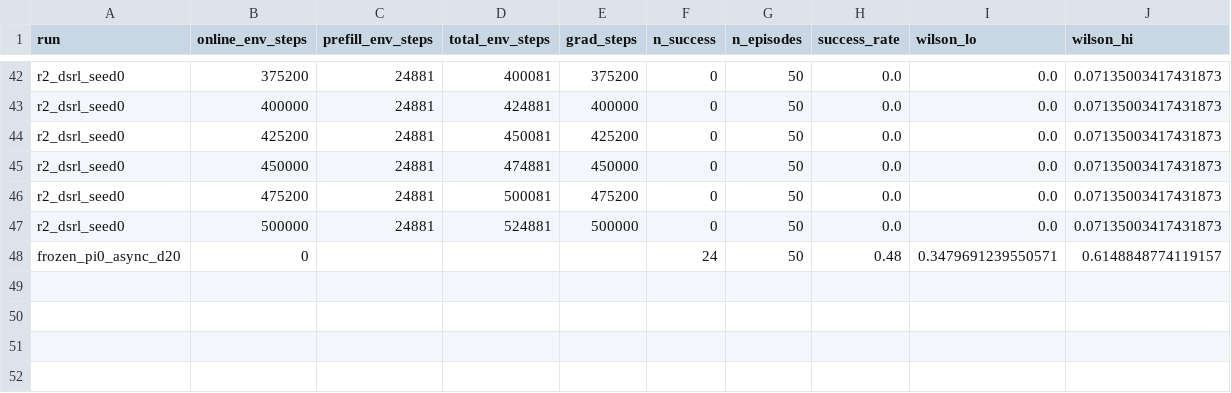
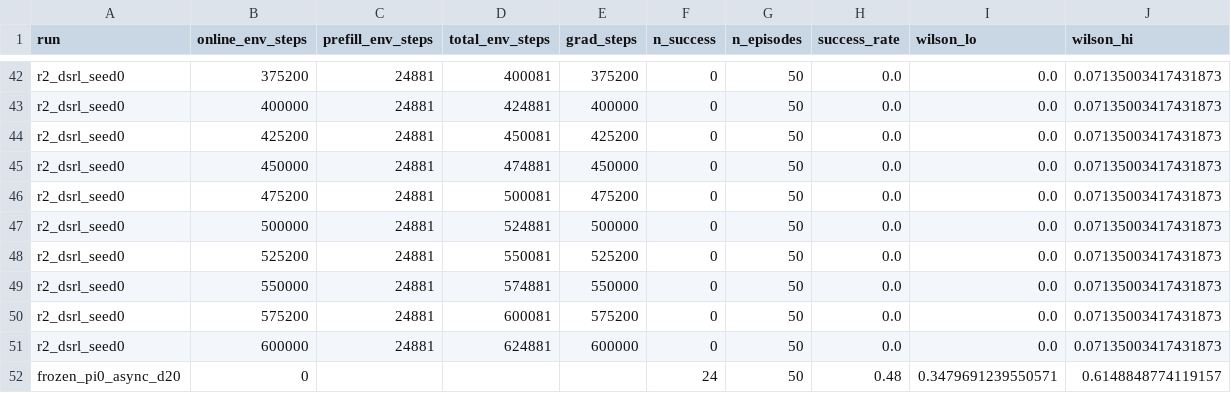
Before and after one commit to jindajia/Streaming-ARLI, a CSV file: results/r2/r2_evals.csv, drawn as a sheet; only a part is shown, gaps mark what is left out.

```diff
--- a/results/r2/r2_evals.csv
+++ b/results/r2/r2_evals.csv
@@ -47,2 +47,6 @@ r2_dsrl_seed0,475200,24881,500081,475200,0,50,0.0,0.0,0.07135003417431873
 r2_dsrl_seed0,500000,24881,524881,500000,0,50,0.0,0.0,0.07135003417431873
+r2_dsrl_seed0,525200,24881,550081,525200,0,50,0.0,0.0,0.07135003417431873
+r2_dsrl_seed0,550000,24881,574881,550000,0,50,0.0,0.0,0.07135003417431873
+r2_dsrl_seed0,575200,24881,600081,575200,0,50,0.0,0.0,0.07135003417431873
+r2_dsrl_seed0,600000,24881,624881,600000,0,50,0.0,0.0,0.07135003417431873
 frozen_pi0_async_d20,0,,,,24,50,0.48,0.3479691239550571,0.6148848774119157
```
Also changed, not shown: results/r2/dynamics_r2_dsrl_seed0.csv, results/r2/prefill_summary.csv, 10 other files.
